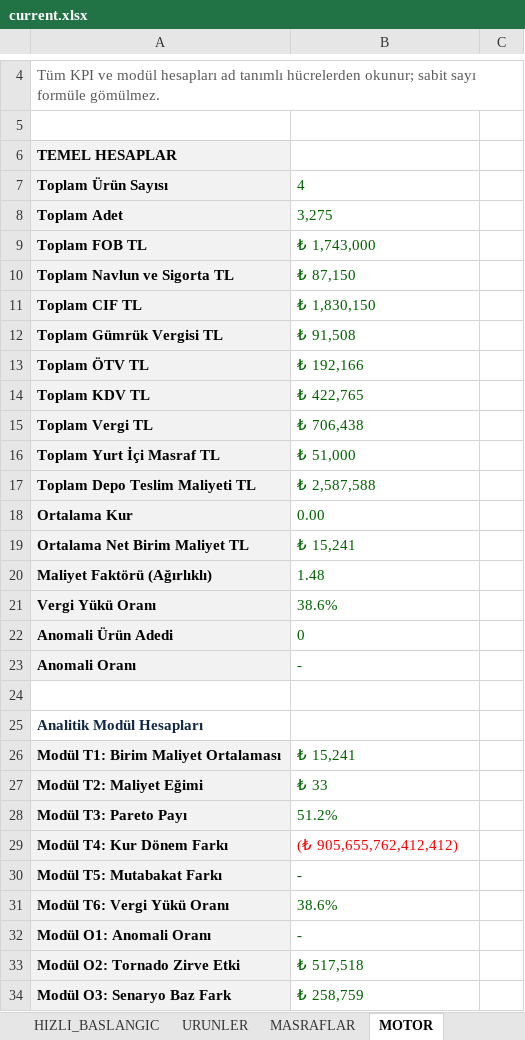
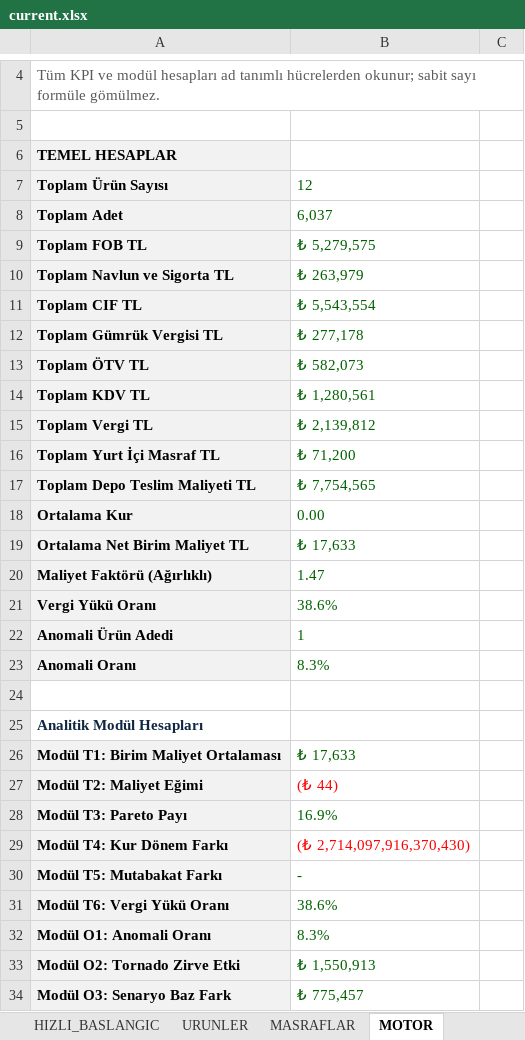
Before and after one commit to barisbagirlar-web/excelarsiv, an Excel workbook: delivery/paid-products/ithalat-depo-teslim-rafa-gelen-net-birim-maliyet/current.xlsx, sheet MOTOR, drawn as a sheet; only a part is shown, gaps mark what is left out; values as stored, in another font and other column widths than the file's, no borders; conditional formats not drawn; the diff covers the shown part only; the diff names each change by its address in the sheet, - before the commit and + after, or states it on an @@ line.

```diff
--- a/delivery/paid-products/ithalat-depo-teslim-rafa-gelen-net-birim-maliyet/current.xlsx (sheet MOTOR)
+++ b/delivery/paid-products/ithalat-depo-teslim-rafa-gelen-net-birim-maliyet/current.xlsx (sheet MOTOR)
-B7: 4
+B7: 12
-B8: 3,275
+B8: 6,037
-B9: ₺ 1,743,000
+B9: ₺ 5,279,575
-B10: ₺ 87,150
+B10: ₺ 263,979
-B11: ₺ 1,830,150
+B11: ₺ 5,543,554
-B12: ₺ 91,508
+B12: ₺ 277,178
-B13: ₺ 192,166
+B13: ₺ 582,073
-B14: ₺ 422,765
+B14: ₺ 1,280,561
-B15: ₺ 706,438
+B15: ₺ 2,139,812
-B16: ₺ 51,000
+B16: ₺ 71,200
-B17: ₺ 2,587,588
+B17: ₺ 7,754,565
-B19: ₺ 15,241
+B19: ₺ 17,633
-B20: 1.48
+B20: 1.47
-B22: 0
+B22: 1
-B23: -
+B23: 8.3%
-B26: ₺ 15,241
+B26: ₺ 17,633
-B27: ₺ 33
+B27: (₺ 44)
-B27 text colour: #006100
+B27 text colour: #FF0000
-B28: 51.2%
+B28: 16.9%
-B29: (₺ 905,655,762,412,412)
+B29: (₺ 2,714,097,916,370,430)
-B32: -
+B32: 8.3%
-B33: ₺ 517,518
+B33: ₺ 1,550,913
-B34: ₺ 258,759
+B34: ₺ 775,457
```
Also changed, not shown: 30 edited cells and cell formats elsewhere in this sheet, sheet URUNLER, sheet MASRAFLAR, sheet PANO, sheet SENARYO_DUYARLILIK, sheet RAPOR, sheet KARAR, 2 more sheets, charts or pictures, delivery/paid-products/asgari-ucret-zam-etkisi-fiyat-ayarlama-cetveli/current.xlsx, delivery/paid-products/asiri-dusuk-teklif-savunma-robotu/current.xlsx, 7 other files.
